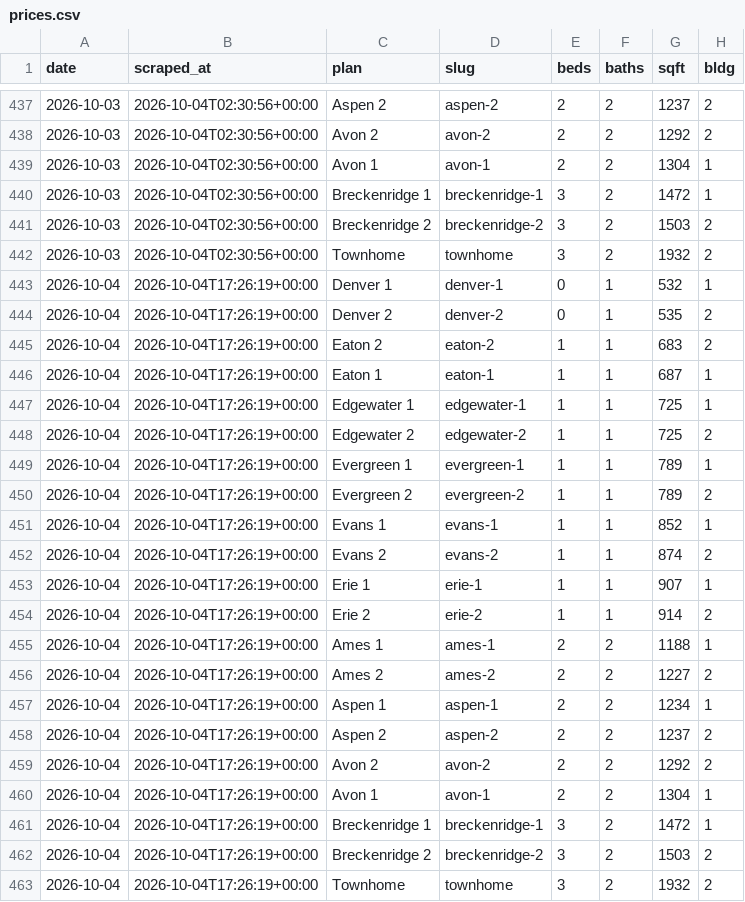
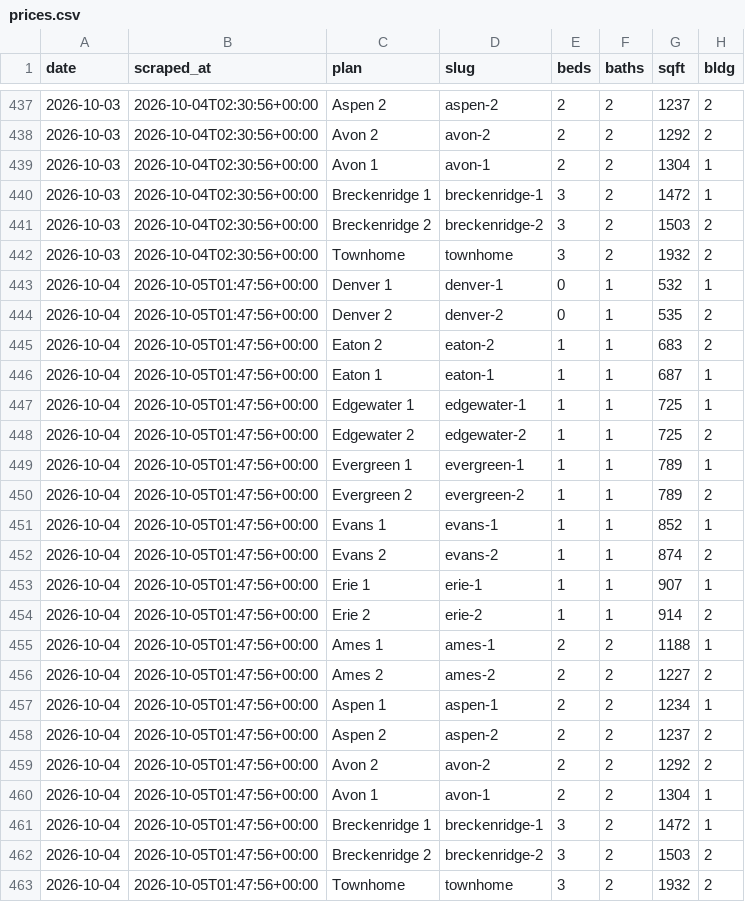
Before and after one commit to sharkweekshane/bell-rent-watch, a CSV file: data/prices.csv, drawn as a sheet; only a part is shown, gaps mark what is left out; the diff names each change by its address in the sheet, - before the commit and + after, or states it on an @@ line.

Commit message:
data: 2026-10-04

```diff
--- a/data/prices.csv
+++ b/data/prices.csv
-B443:B463 (scraped_at): 2026-10-04T17:26:19+00:00
+B443:B463 (scraped_at): 2026-10-05T01:47:56+00:00
```
Also changed, not shown: data/units.csv, 1 other file.
